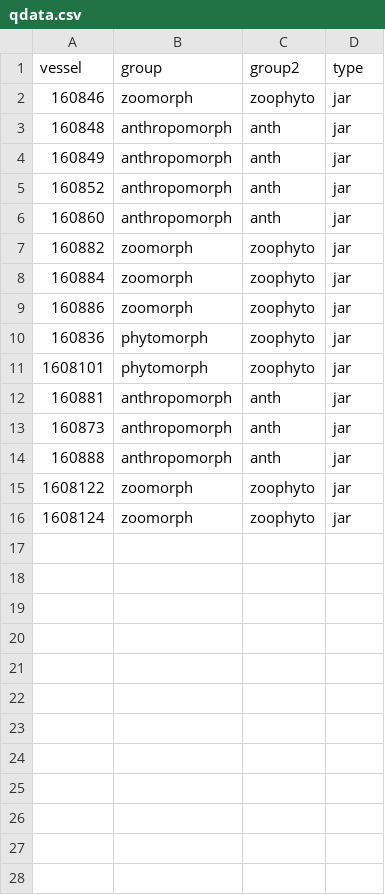
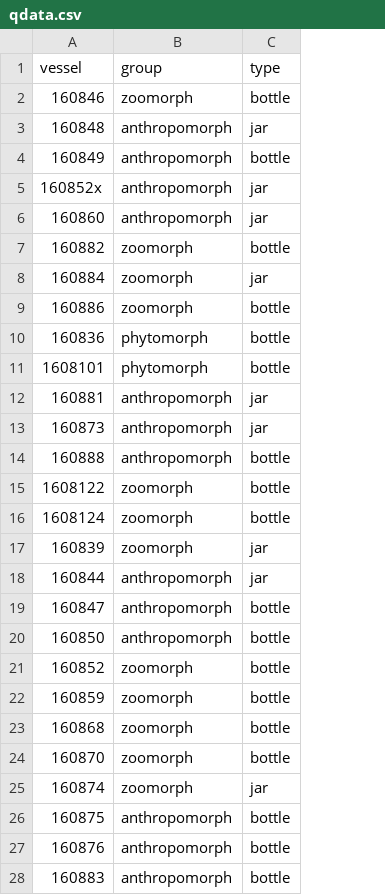
Before and after one commit to seldenlab/anthro.phyto.zoomorph, a CSV file: supp/qdata.csv, drawn as a sheet; only a part is shown; removed rows and columns are numbered as before the commit, all else as after; the diff covers the shown part only; the diff names each change by its address in the sheet, - before the commit and + after, or states it on an @@ line.

Commit message:
<edit supp>

```diff
--- a/supp/qdata.csv
+++ b/supp/qdata.csv
-column C (group2), rows 2-16: zoophyto | anth | anth | anth | anth | zoophyto | zoophyto | zoophyto | zoophyto | zoophyto | anth | anth | anth | zoophyto | zoophyto
-C2 (type): jar
+C2 (type): bottle
-C4 (type): jar
+C4 (type): bottle
-A5 (vessel): 160852
+A5 (vessel): 160852x
-C7 (type): jar
+C7 (type): bottle
-C9:C11 (type): jar
+C9:C11 (type): bottle
-C14:C16 (type): jar
+C14:C16 (type): bottle
+row 17: 160839 | zoomorph | jar
+row 18: 160844 | anthropomorph | jar
+row 19: 160847 | anthropomorph | bottle
+row 20: 160850 | anthropomorph | bottle
+row 21: 160852 | zoomorph | bottle
+row 22: 160859 | zoomorph | bottle
+row 23: 160868 | zoomorph | bottle
+row 24: 160870 | zoomorph | bottle
+row 25: 160874 | zoomorph | jar
+row 26: 160875 | anthropomorph | bottle
+row 27: 160876 | anthropomorph | bottle
+row 28: 160883 | anthropomorph | bottle
```
Also changed, not shown: 22 added rows elsewhere in this file.
